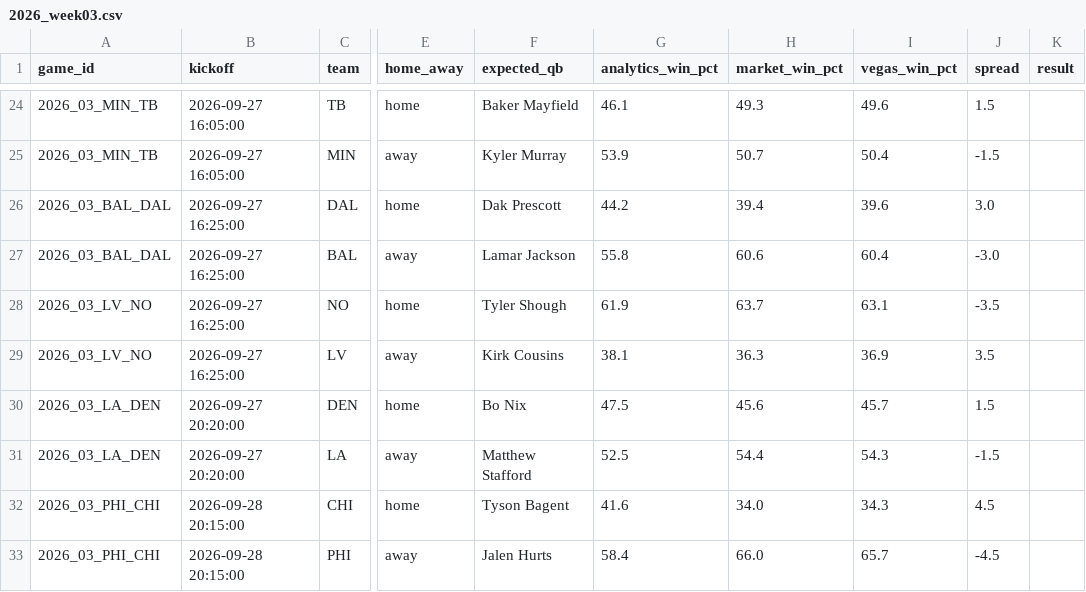
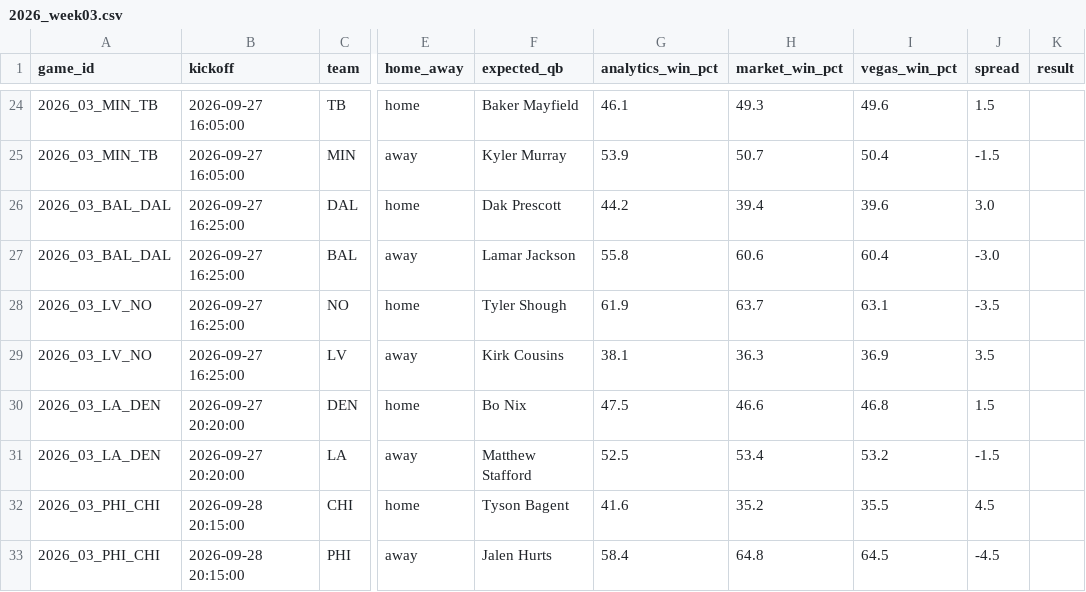
Before and after one commit to elanmuniz/NFL-predictor-site, a CSV file: data/2026_week03.csv, drawn as a sheet; only a part is shown, gaps mark what is left out; the diff names each change by its address in the sheet, - before the commit and + after, or states it on an @@ line.

```diff
--- a/data/2026_week03.csv
+++ b/data/2026_week03.csv
-H30 (market_win_pct): 45.6
+H30 (market_win_pct): 46.6
-I30 (vegas_win_pct): 45.7
+I30 (vegas_win_pct): 46.8
-H31 (market_win_pct): 54.4
+H31 (market_win_pct): 53.4
-I31 (vegas_win_pct): 54.3
+I31 (vegas_win_pct): 53.2
-H32 (market_win_pct): 34.0
+H32 (market_win_pct): 35.2
-I32 (vegas_win_pct): 34.3
+I32 (vegas_win_pct): 35.5
-H33 (market_win_pct): 66.0
+H33 (market_win_pct): 64.8
-I33 (vegas_win_pct): 65.7
+I33 (vegas_win_pct): 64.5
```
Also changed, not shown: data/2026_week03_alt_spreads.csv, data/2026_week03_fantasy.csv, 8 other files.
